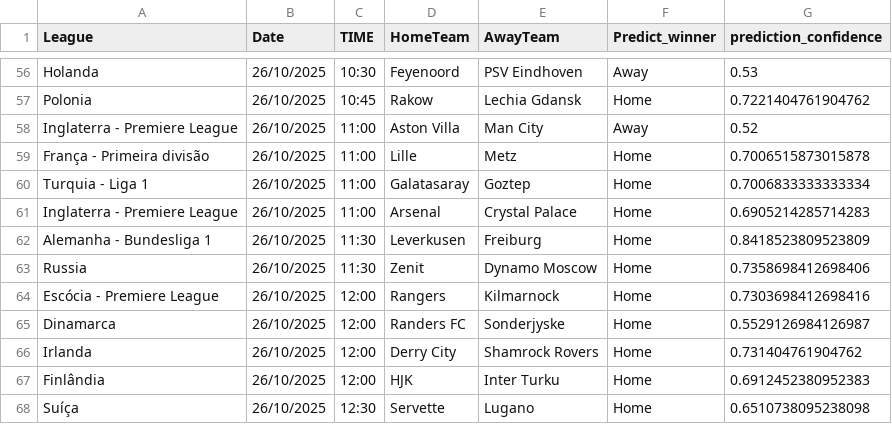
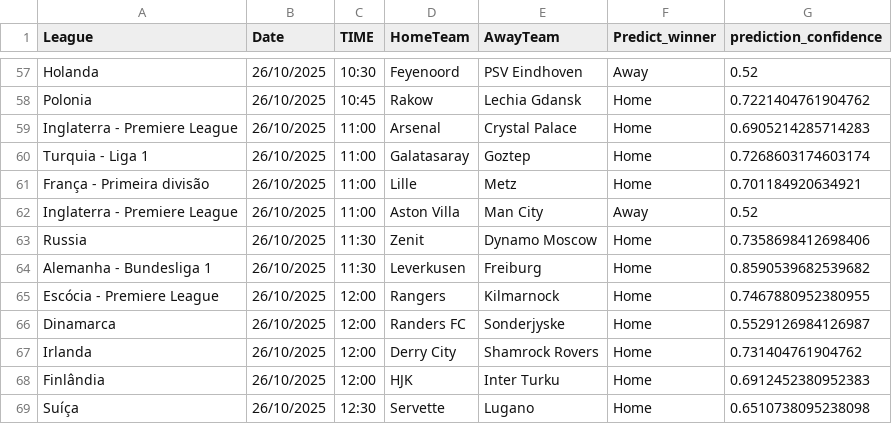
Before and after one commit to joselucaspj/poissonpredictor, a CSV file: data/latest_predictions.csv, drawn as a sheet; only a part is shown, gaps mark what is left out; removed rows and columns are numbered as before the commit, all else as after; the diff covers the shown part only; the diff names each change by its address in the sheet, - before the commit and + after, or states it on an @@ line.

```diff
--- a/data/latest_predictions.csv
+++ b/data/latest_predictions.csv
-G57 (prediction_confidence): 0.53
+G57 (prediction_confidence): 0.52
@@ row 61 moved to row 59: Inglaterra - Premiere League @@
+row 60: Turquia - Liga 1 | 26/10/2025 | 11:00 | Galatasaray | Goztep | Home | 0.7268603174603174
+row 61: França - Primeira divisão | 26/10/2025 | 11:00 | Lille | Metz | Home | 0.701184920634921
-row 59: França - Primeira divisão | 26/10/2025 | 11:00 | Lille | Metz | Home | 0.7006515873015878
-row 60: Turquia - Liga 1 | 26/10/2025 | 11:00 | Galatasaray | Goztep | Home | 0.7006833333333334
-row 62: Alemanha - Bundesliga 1 | 26/10/2025 | 11:30 | Leverkusen | Freiburg | Home | 0.8418523809523809
+row 64: Alemanha - Bundesliga 1 | 26/10/2025 | 11:30 | Leverkusen | Freiburg | Home | 0.8590539682539682
-G65 (prediction_confidence): 0.7303698412698416
+G65 (prediction_confidence): 0.7467880952380955
```
Also changed, not shown: 6 added rows, 5 removed rows, 5 moved rows and 26 edited cells elsewhere in this file.
